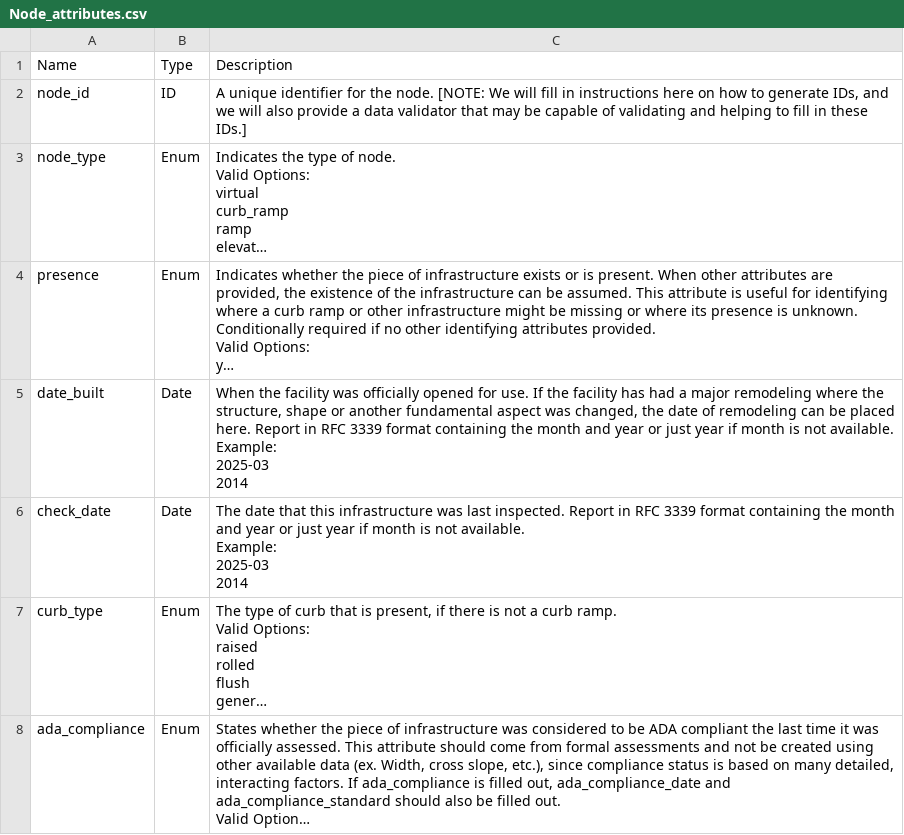
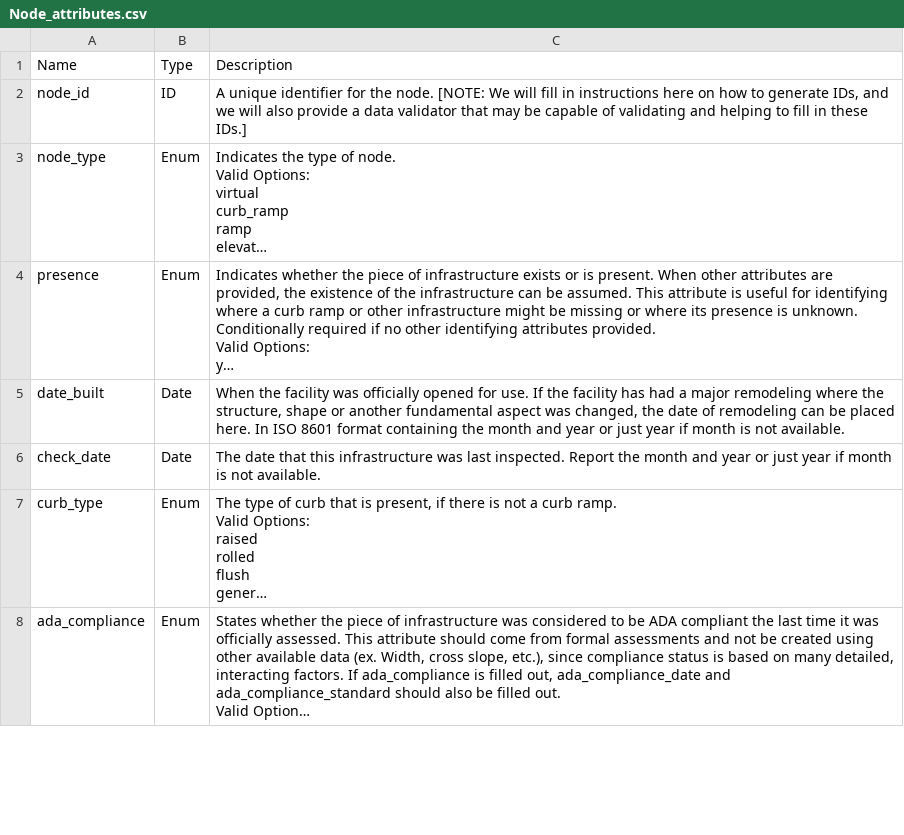
Before and after one commit to dotbts/BPA, a CSV file: gatis_explorer/data/Node_attributes.csv, drawn as a sheet; only a part is shown; long unchanged cells end in …; ↵ is a line break in a cell; the diff covers the shown part only; the diff names each change by its address in the sheet, - before the commit and + after, or states it on an @@ line.

Commit message:
Revert "gatis spec updates"
Restore spec files

```diff
--- a/gatis_explorer/data/Node_attributes.csv
+++ b/gatis_explorer/data/Node_attributes.csv
-C5: …placed here. Report in RFC 3339 format containing the month and year or just year if month is not available. ↵ Example: ↵ 2025-03 ↵ 2014
+C5: …placed here. In ISO 8601 format containing the month and year or just year if month is not available.
-C6: …inspected. Report in RFC 3339 format containing the month and year or just year if month is not available. ↵ Example: ↵ 2025-03 ↵ 2014
+C6: …inspected. Report the month and year or just year if month is not available.
```
Also changed, not shown: 2 added rows, 1 removed row and 1 edited cell elsewhere in this file, gatis_explorer/data/Edge_attributes.csv, gatis_explorer/data/Edge_types.csv, 6 other files.
